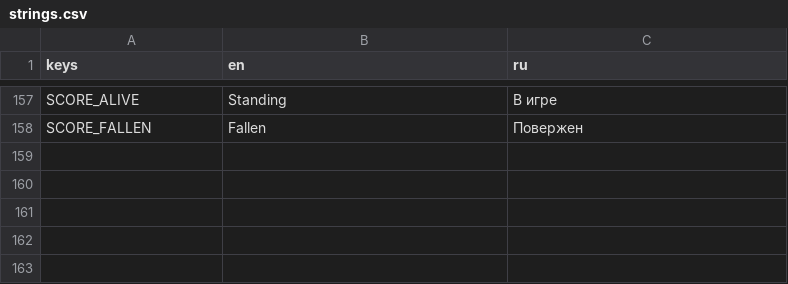
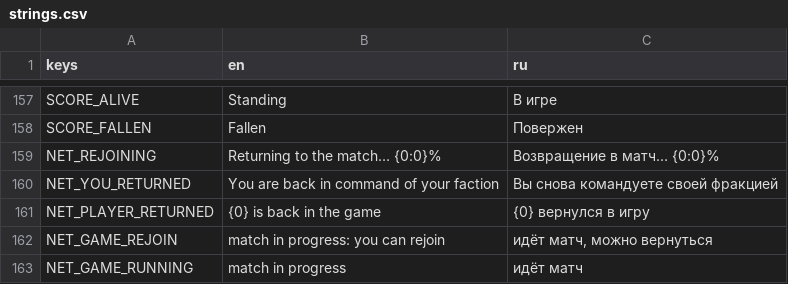
Before and after one commit to BulatRuslanovich/crownwar, a CSV file: Translations/strings.csv, drawn as a sheet; only a part is shown, gaps mark what is left out; the diff names each change by its address in the sheet, - before the commit and + after, or states it on an @@ line.

Commit message:
feat: Implement rejoining functionality for players in ongoing matches
- Updated GameVersion to 0.9.0.
- Enhanced LanGame record to include InMatch status.
- Modified LanDiscovery to handle announcements for players in matches.
- Added NetMatchDriver logic for handling player rejoining and sending match history.
- Introduced RejoinStore to persist rejoin tokens across sessions.
- Updated NetSession to manage player rejoining and faction restoration.
- Enhanced networking messages to support rejoining mechanics.
- Updated UI to reflect rejoining status and provide feedback to players.
- Added translations for new rejoining messages.
- Implemented tests for rejoining functionality and synchronization.

```diff
--- a/Translations/strings.csv
+++ b/Translations/strings.csv
+row 159: NET_REJOINING | Returning to the match… {0:0}% | Возвращение в матч… {0:0}%
+row 160: NET_YOU_RETURNED | You are back in command of your faction | Вы снова командуете своей фракцией
+row 161: NET_PLAYER_RETURNED | {0} is back in the game | {0} вернулся в игру
+row 162: NET_GAME_REJOIN | match in progress: you can rejoin | идёт матч, можно вернуться
+row 163: NET_GAME_RUNNING | match in progress | идёт матч
```
Also changed, not shown: 16 other files.
